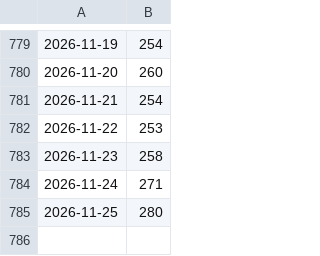
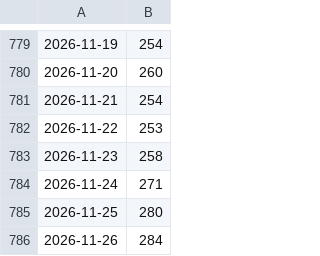
Before and after one commit to FZJ-JSC/jupyter-jsc-metrics, a CSV file: user_metrics_last_30_days.csv, drawn as a sheet; only a part is shown, gaps mark what is left out; the diff names each change by its address in the sheet, - before the commit and + after, or states it on an @@ line.

Commit message:
update metrics

```diff
--- a/user_metrics_last_30_days.csv
+++ b/user_metrics_last_30_days.csv
+row 786: 2026-11-26 | 284
```
Also changed, not shown: user_metrics_last_1_days.csv, user_metrics_last_7_days.csv.
